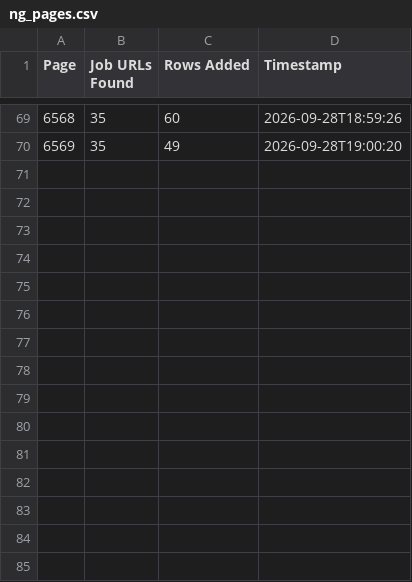
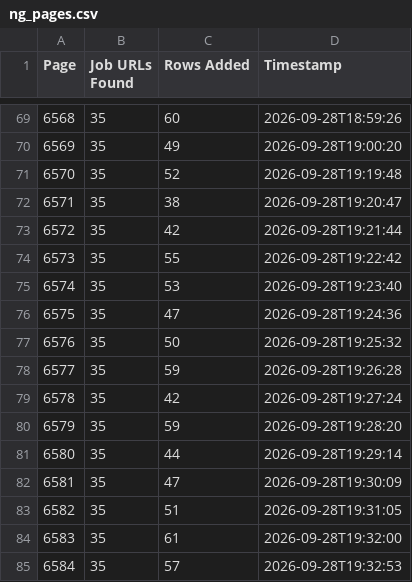
Before and after one commit to liliankason/ng-6501-7000, a CSV file: ng_pages.csv, drawn as a sheet; only a part is shown, gaps mark what is left out.

```diff
--- a/ng_pages.csv
+++ b/ng_pages.csv
@@ -70 +70,16 @@
 6569,35,49,2026-09-28T19:00:20
+6570,35,52,2026-09-28T19:19:48
+6571,35,38,2026-09-28T19:20:47
+6572,35,42,2026-09-28T19:21:44
+6573,35,55,2026-09-28T19:22:42
+6574,35,53,2026-09-28T19:23:40
+6575,35,47,2026-09-28T19:24:36
+6576,35,50,2026-09-28T19:25:32
+6577,35,59,2026-09-28T19:26:28
+6578,35,42,2026-09-28T19:27:24
+6579,35,59,2026-09-28T19:28:20
+6580,35,44,2026-09-28T19:29:14
+6581,35,47,2026-09-28T19:30:09
+6582,35,51,2026-09-28T19:31:05
+6583,35,61,2026-09-28T19:32:00
+6584,35,57,2026-09-28T19:32:53
```
Also changed, not shown: 2 other files.
